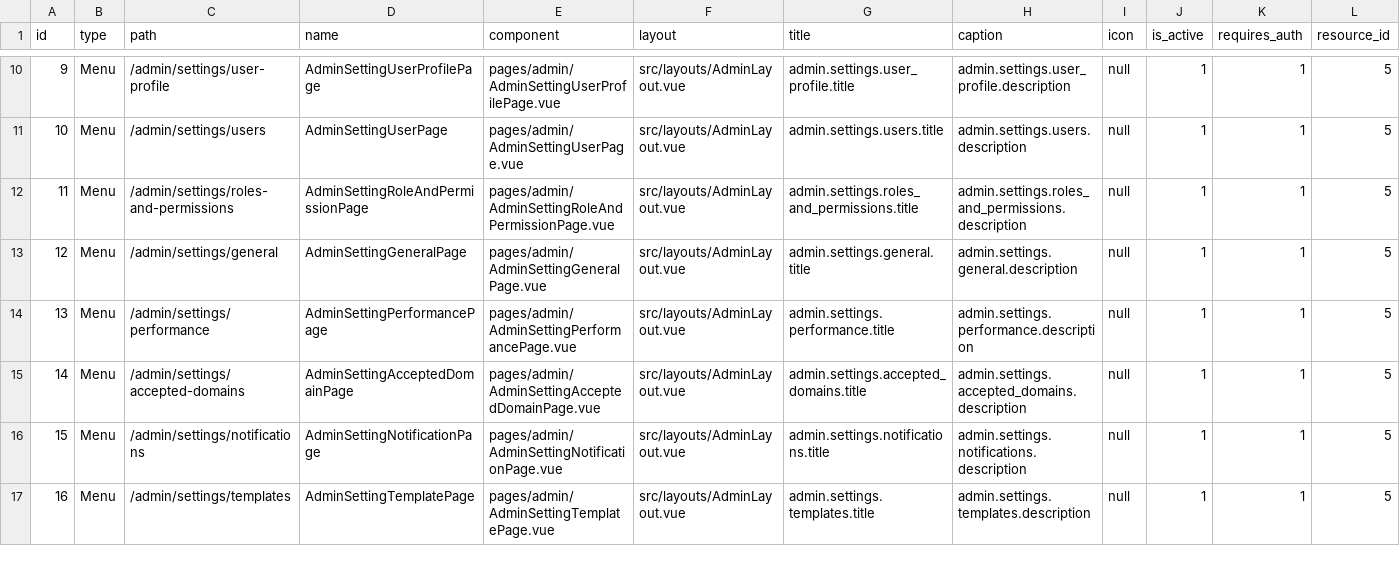
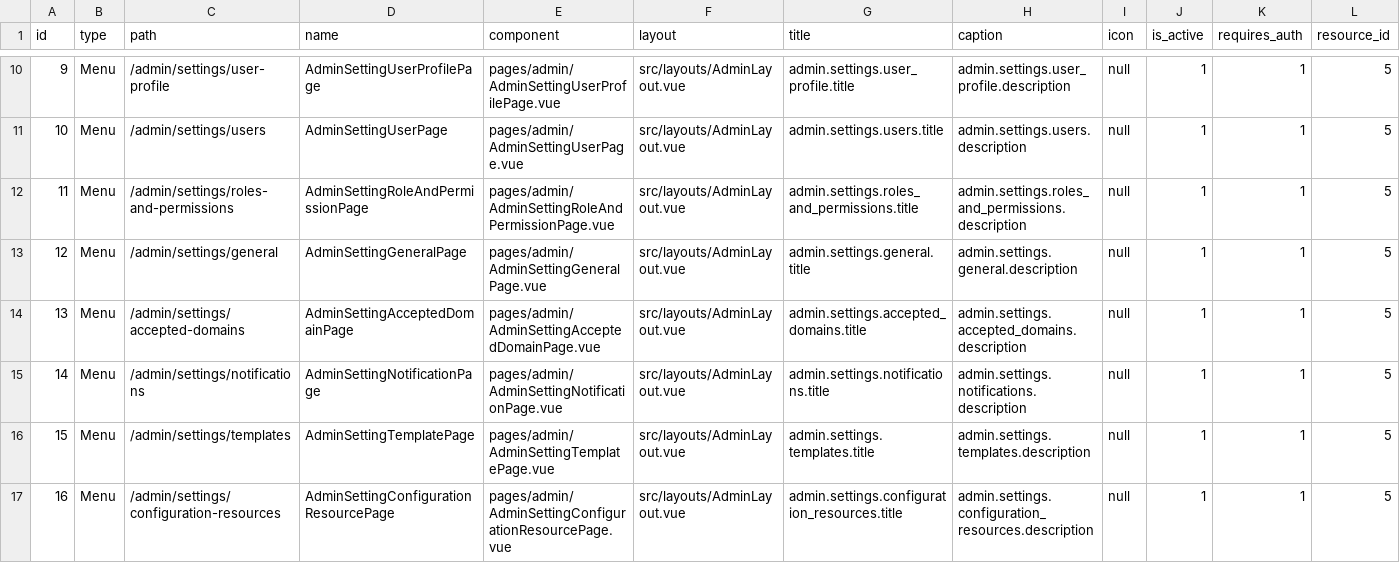
Before and after one commit to liviu10/laravel-boilerplate, a CSV file: backend/database/csv/resource_children.csv, drawn as a sheet; only a part is shown, gaps mark what is left out; removed rows and columns are numbered as before the commit, all else as after; rows hold the shown columns only; the diff names each change by its address in the sheet, - before the commit and + after, or states it on an @@ line.

```diff
--- a/backend/database/csv/resource_children.csv
+++ b/backend/database/csv/resource_children.csv
-row 14: 13 | Menu | /admin/settings/performance | AdminSettingPerformancePage | pages/admin/AdminSettingPerformancePage.vue | src/layouts/AdminLayout.vue | admin.settings.performance.title | admin.settings.performance.description | null | 1 | 1 | 5
@@ column A (id) renumbered between rows 14 and 16 @@
+row 17: 16 | Menu | /admin/settings/configuration-resources | AdminSettingConfigurationResourcePage | pages/admin/AdminSettingConfigurationResourcePage.vue | src/layouts/AdminLayout.vue | admin.settings.configuration_resources.title | admin.settings.configuration_resources.description | null | 1 | 1 | 5
```
Also changed, not shown: 51 other files.
